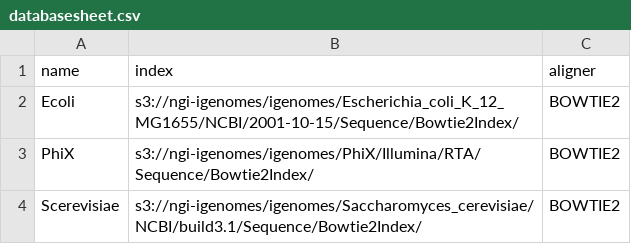
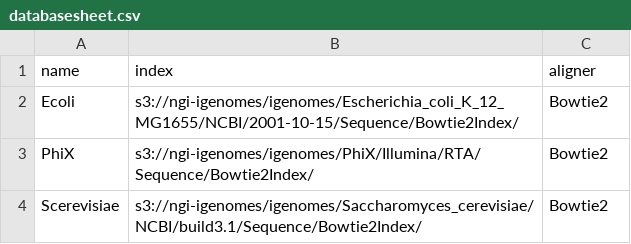
Before and after one commit to nf-core/seqinspector, a CSV file: assets/databasesheet.csv, drawn as a sheet.

```diff
--- a/assets/databasesheet.csv
+++ b/assets/databasesheet.csv
@@ -1,4 +1,4 @@
 name,index,aligner
-Ecoli,s3://ngi-igenomes/igenomes/Escherichia_coli_K_12_MG1655/NCBI/2001-10-15/Sequence/Bowtie2Index/,BOWTIE2
-PhiX,s3://ngi-igenomes/igenomes/PhiX/Illumina/RTA/Sequence/Bowtie2Index/,BOWTIE2
-Scerevisiae,s3://ngi-igenomes/igenomes/Saccharomyces_cerevisiae/NCBI/build3.1/Sequence/Bowtie2Index/,BOWTIE2
+Ecoli,s3://ngi-igenomes/igenomes/Escherichia_coli_K_12_MG1655/NCBI/2001-10-15/Sequence/Bowtie2Index/,Bowtie2
+PhiX,s3://ngi-igenomes/igenomes/PhiX/Illumina/RTA/Sequence/Bowtie2Index/,Bowtie2
+Scerevisiae,s3://ngi-igenomes/igenomes/Saccharomyces_cerevisiae/NCBI/build3.1/Sequence/Bowtie2Index/,Bowtie2
```
Also changed, not shown: 2 other files.
